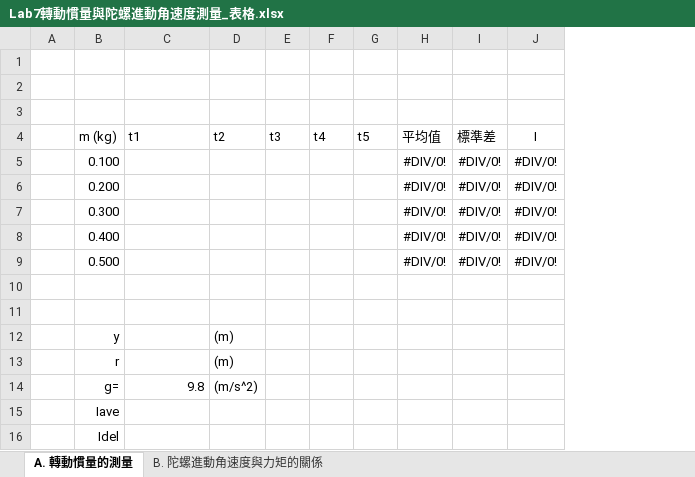
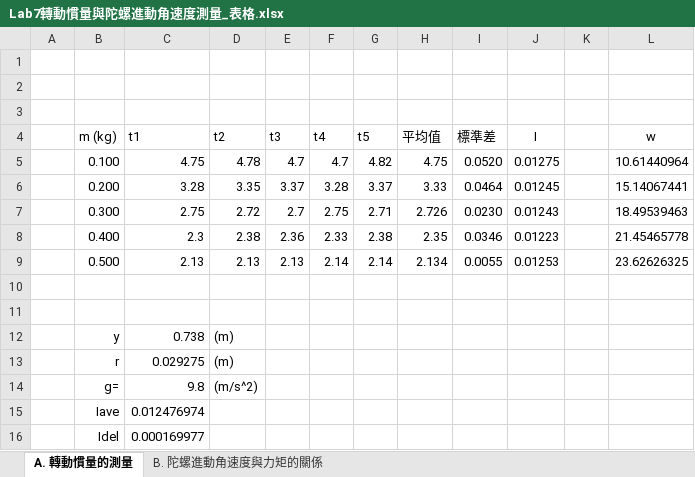
Before and after one commit to GGGPPL/school, an Excel workbook: one up/普物實驗/Lab7轉動慣量與陀螺進動角速度測量/Lab7轉動慣量與陀螺進動角速度測量_表格.xlsx, sheet A. 轉動慣量的測量, drawn as a sheet; values as stored, in another font and other column widths than the file's, no borders; removed rows and columns are numbered as before the commit, all else as after; the diff names each change by its address in the sheet, - before the commit and + after, or states it on an @@ line.

```diff
--- a/one up/普物實驗/Lab7轉動慣量與陀螺進動角速度測量/Lab7轉動慣量與陀螺進動角速度測量_表格.xlsx (sheet A. 轉動慣量的測量)
+++ b/one up/普物實驗/Lab7轉動慣量與陀螺進動角速度測量/Lab7轉動慣量與陀螺進動角速度測量_表格.xlsx (sheet A. 轉動慣量的測量)
+column K, empty
+column L (w), empty
-row 5:  | 0.100 |  |  |  |  |  | #DIV/0! | #DIV/0! | #DIV/0!
-row 6:  | 0.200 |  |  |  |  |  | #DIV/0! | #DIV/0! | #DIV/0!
-row 7:  | 0.300 |  |  |  |  |  | #DIV/0! | #DIV/0! | #DIV/0!
-row 8:  | 0.400 |  |  |  |  |  | #DIV/0! | #DIV/0! | #DIV/0!
-row 9:  | 0.500 |  |  |  |  |  | #DIV/0! | #DIV/0! | #DIV/0!
+row 5:  | 0.100 | 4.75 | 4.78 | 4.7 | 4.7 | 4.82 | 4.75 | 0.0520 | 0.01275 |  | 10.61440964
+row 6:  | 0.200 | 3.28 | 3.35 | 3.37 | 3.28 | 3.37 | 3.33 | 0.0464 | 0.01245 |  | 15.14067441
+row 7:  | 0.300 | 2.75 | 2.72 | 2.7 | 2.75 | 2.71 | 2.726 | 0.0230 | 0.01243 |  | 18.49539463
+row 8:  | 0.400 | 2.3 | 2.38 | 2.36 | 2.33 | 2.38 | 2.35 | 0.0346 | 0.01223 |  | 21.45465778
+row 9:  | 0.500 | 2.13 | 2.13 | 2.13 | 2.14 | 2.14 | 2.134 | 0.0055 | 0.01253 |  | 23.62626325
-C12 (t1): (empty)
+C12 (t1): 0.738
-C13 (t1): (empty)
+C13 (t1): 0.029275
-C15 (t1): (empty)
+C15 (t1): 0.012476974
-C16 (t1): (empty)
+C16 (t1): 0.000169977
```
Also changed, not shown: sheet B. 陀螺進動角速度與力矩的關係, 8 other files.
